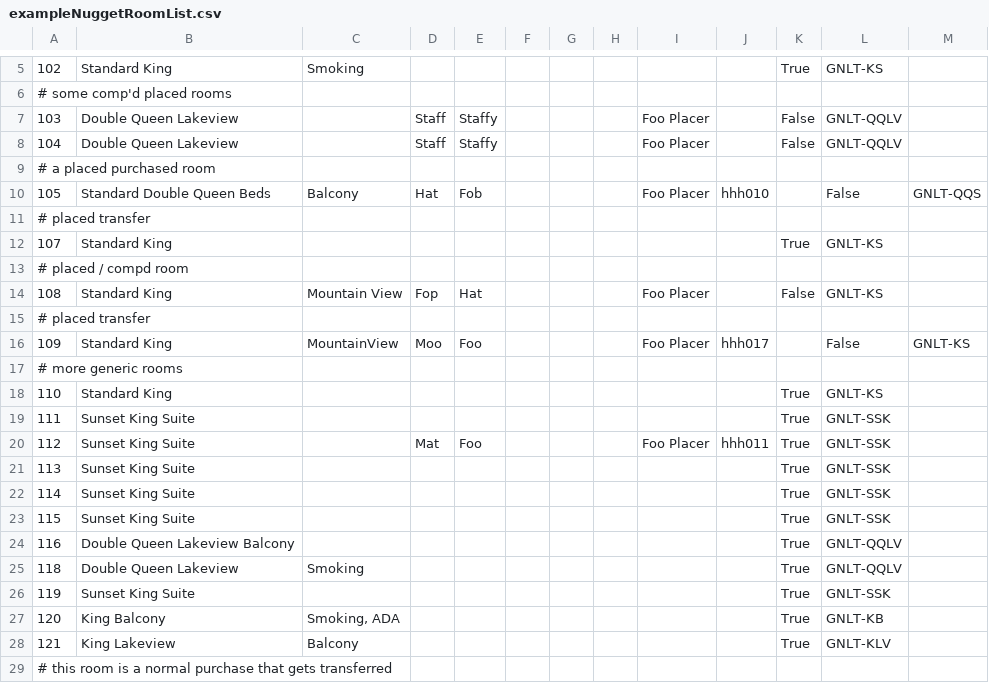
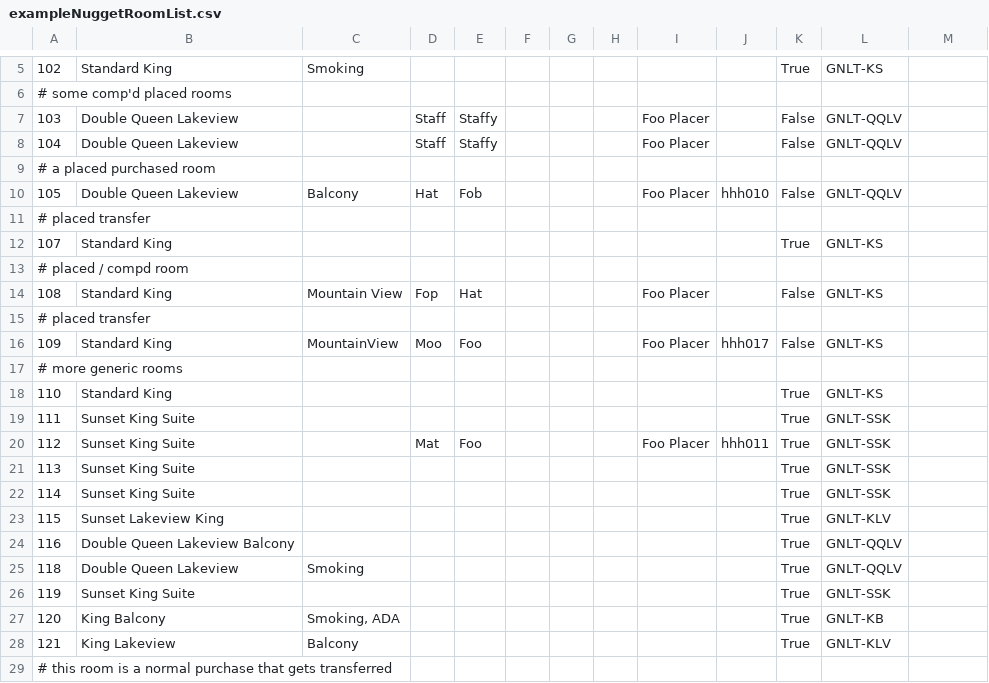
Before and after one commit to Take3Presents/RoomBot, a CSV file: samples/exampleNuggetRoomList.csv, drawn as a sheet; only a part is shown, gaps mark what is left out; the diff names each change by its address in the sheet, - before the commit and + after, or states it on an @@ line.

```diff
--- a/samples/exampleNuggetRoomList.csv
+++ b/samples/exampleNuggetRoomList.csv
-B10: Standard Double Queen Beds
+B10: Double Queen Lakeview
-K10: (empty)
+K10: False
-L10: False
+L10: GNLT-QQLV
-M10: GNLT-QQS
+M10: (empty)
-K16: (empty)
+K16: False
-L16: False
+L16: GNLT-KS
-M16: GNLT-KS
+M16: (empty)
-B23: Sunset King Suite
+B23: Sunset Lakeview King
-L23: GNLT-SSK
+L23: GNLT-KLV
```
Also changed, not shown: samples/exampleIncrementalGuestList.csv, samples/exampleMainGuestList.csv.
